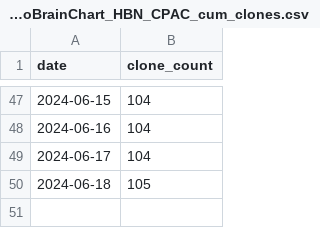
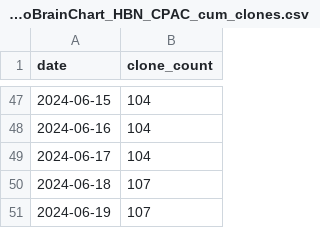
Before and after one commit to tsalo/ReproBrainChart.github.io, a CSV file: _data/clone-tracking/cumulative/ReproBrainChart_HBN_CPAC_cum_clones.csv, drawn as a sheet; only a part is shown, gaps mark what is left out.

```diff
--- a/_data/clone-tracking/cumulative/ReproBrainChart_HBN_CPAC_cum_clones.csv
+++ b/_data/clone-tracking/cumulative/ReproBrainChart_HBN_CPAC_cum_clones.csv
@@ -49,2 +49,3 @@ date,clone_count
 2024-06-17,104
-2024-06-18,105
+2024-06-18,107
+2024-06-19,107
```
Also changed, not shown: _data/clone-tracking/cumulative/ReproBrainChart_PACCT_BIDS_cum_clones.csv, _data/clone-tracking/cumulative/ReproBrainChart_PACCT_CPAC_cum_clones.csv, 32 other files.
